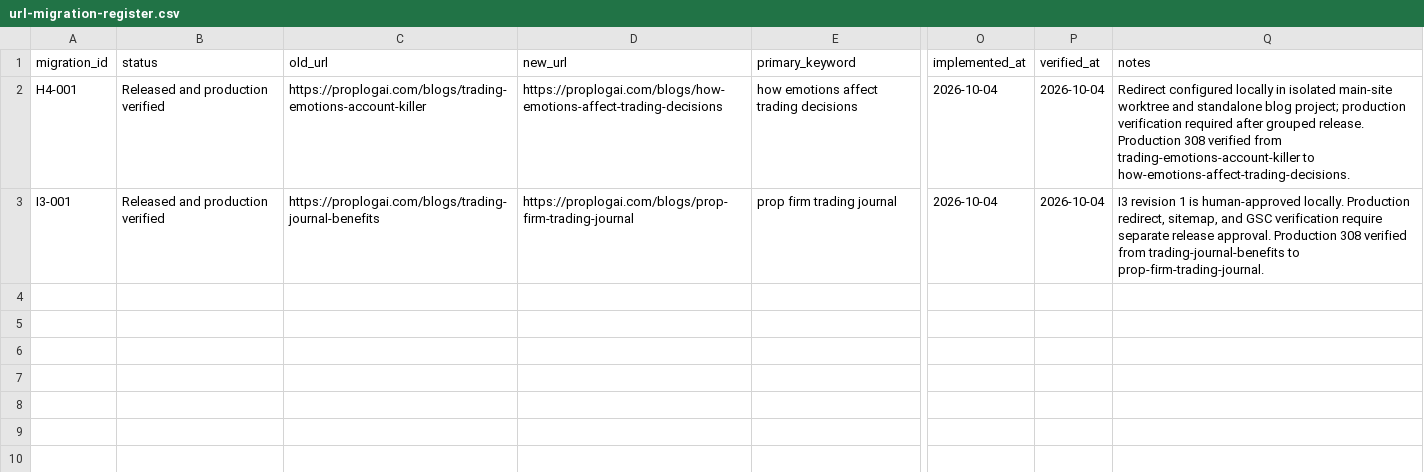
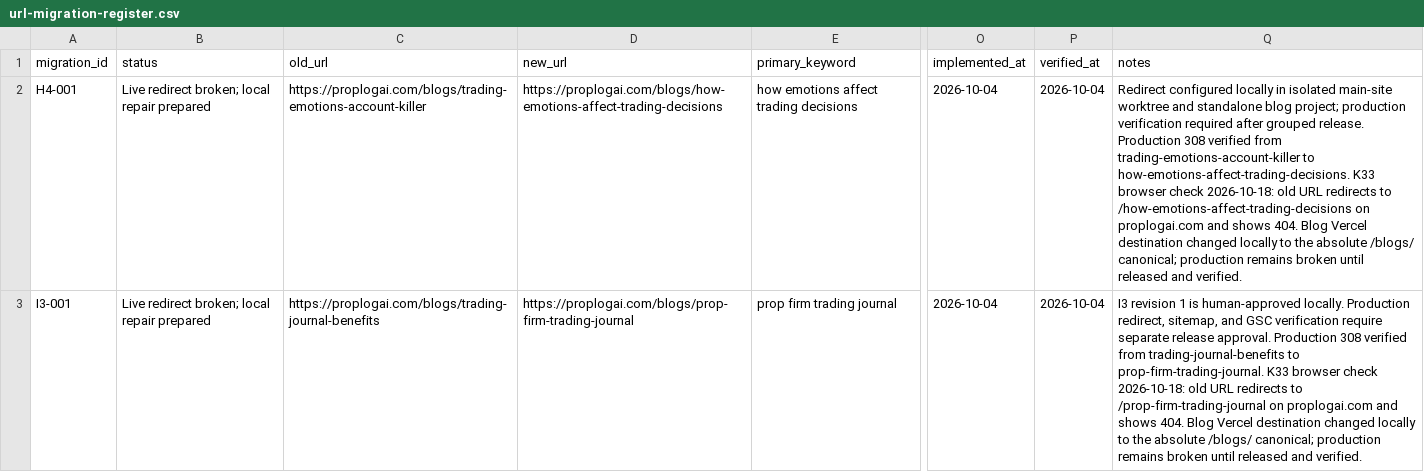
Before and after one commit to hellovickysen/proplogai-content-system, a CSV file: content-map/url-migration-register.csv, drawn as a sheet; only a part is shown, gaps mark what is left out; the diff names each change by its address in the sheet, - before the commit and + after, or states it on an @@ line.

```diff
--- a/content-map/url-migration-register.csv
+++ b/content-map/url-migration-register.csv
-B2:B3 (status): Released and production verified
+B2:B3 (status): Live redirect broken; local repair prepared
-Q2 (notes): …to how-emotions-affect-trading-decisions.
+Q2 (notes): …to how-emotions-affect-trading-decisions. K33 browser check 2026-10-18: old URL redirects to /how-emotions-affect-trading-decisions on proplogai.com and shows 404. Blog Vercel destination changed locally to the absolute /blogs/ canonical; production remains broken until released and verified.
-Q3 (notes): …to prop-firm-trading-journal.
+Q3 (notes): …to prop-firm-trading-journal. K33 browser check 2026-10-18: old URL redirects to /prop-firm-trading-journal on proplogai.com and shows 404. Blog Vercel destination changed locally to the absolute /blogs/ canonical; production remains broken until released and verified.
```
Also changed, not shown: automation/queue.csv, content-map/internal-link-register.csv, 11 other files.
